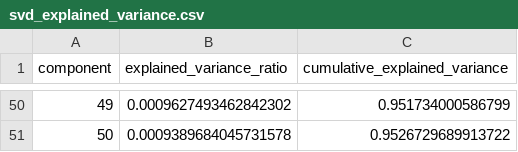
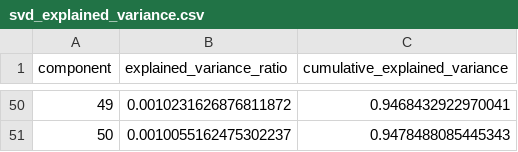
Before and after one commit to anristepanian/incidents_clustering, a CSV file: outputs/svd_explained_variance.csv, drawn as a sheet; only a part is shown, gaps mark what is left out; the diff covers the shown part only.

```diff
--- a/outputs/svd_explained_variance.csv
+++ b/outputs/svd_explained_variance.csv
@@ -50,2 +50,2 @@ component,explained_variance_ratio,cumulative_explained_variance
-49,0.0009627493462842302,0.951734000586799
-50,0.0009389684045731578,0.9526729689913722
+49,0.0010231626876811872,0.9468432922970041
+50,0.0010055162475302237,0.9478488085445343
```
Also changed, not shown: 96 edited cells elsewhere in this file, outputs/cluster_evaluation.csv, outputs/column_summary.csv, 18 other files.
